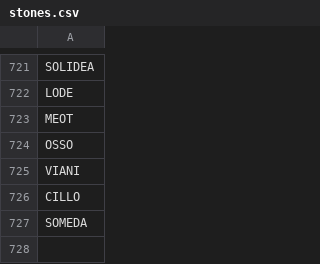
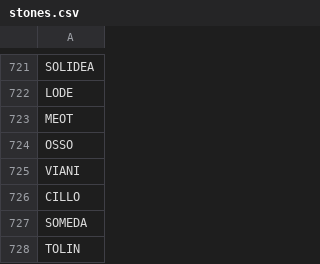
Before and after one commit to stonelore/stone, a CSV file: _data/stones.csv, drawn as a sheet; only a part is shown, gaps mark what is left out; the diff names each change by its address in the sheet, - before the commit and + after, or states it on an @@ line.

Commit message:
Append

```diff
--- a/_data/stones.csv
+++ b/_data/stones.csv
+row 728: TOLIN
```
